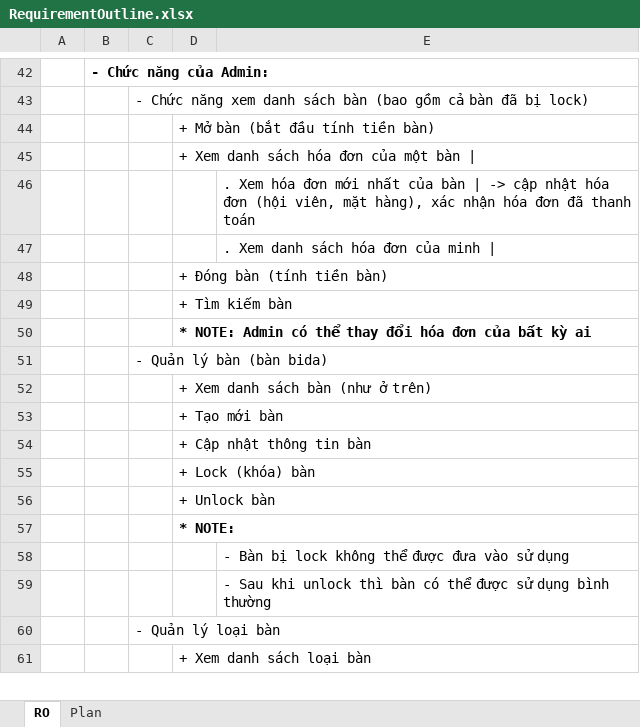
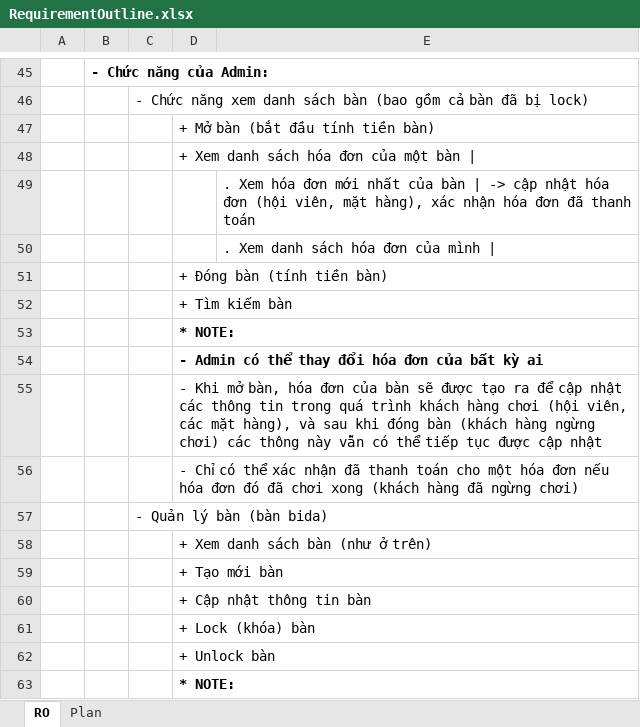
Before and after one commit to bty102/NeoBilliardsClubManager, an Excel workbook: docs/RequirementOutline.xlsx, sheet RO, drawn as a sheet; only a part is shown, gaps mark what is left out; the shorter side is filled out with more unchanged rows; values as stored, in another font and other column widths than the file's, no borders; addresses are those after the commit; the diff covers the shown part only; the diff names each change by its address in the sheet, - before the commit and + after, or states it on an @@ line.

```diff
--- a/docs/RequirementOutline.xlsx (sheet RO)
+++ b/docs/RequirementOutline.xlsx (sheet RO)
-E50: . Xem danh sách hóa đơn của minh |
+E50: . Xem danh sách hóa đơn của mình |
-D53: * NOTE: Admin có thể thay đổi hóa đơn của bất kỳ ai
+D53: * NOTE:
+row 54:  |  |  | - Admin có thể thay đổi hóa đơn của bất kỳ ai
+row 55:  |  |  | - Khi mở bàn, hóa đơn của bàn sẽ được tạo ra để cập nhật các thông tin trong quá trình khách hàng chơi (hội viên, các mặt hàng), và sau khi đóng bàn (khách hàng ngừng chơi) các thông này vẫn có thể tiếp tục được cập nhật
+row 56:  |  |  | - Chỉ có thể xác nhận đã thanh toán cho một hóa đơn nếu hóa đơn đó đã chơi xong (khách hàng đã ngừng chơi)
```
Also changed, not shown: 13 added rows, 3 edited cells and cell formats elsewhere in this sheet.
